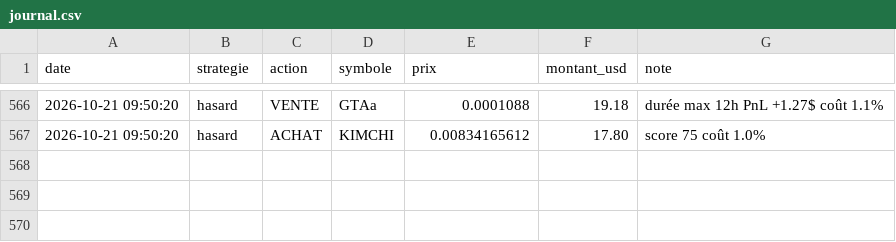
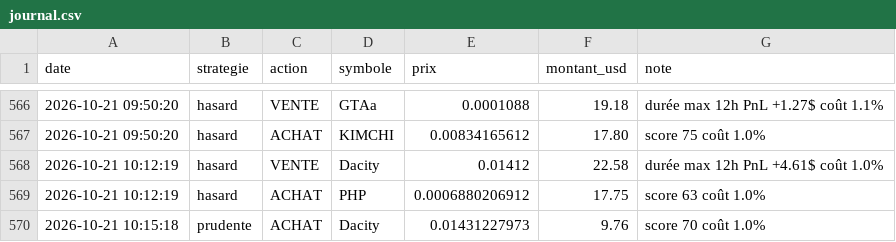
Before and after one commit to oshua888/memebot-, a CSV file: journal.csv, drawn as a sheet; only a part is shown, gaps mark what is left out.

```diff
--- a/journal.csv
+++ b/journal.csv
@@ -567 +567,4 @@ date,strategie,action,symbole,prix,montant_usd,note
 2026-10-21 09:50:20,hasard,ACHAT,KIMCHI,0.00834165612,17.80,score 75 coût 1.0%
+2026-10-21 10:12:19,hasard,VENTE,Dacity,0.01412,22.58,durée max 12h PnL +4.61$ coût 1.0%
+2026-10-21 10:12:19,hasard,ACHAT,PHP,0.0006880206912,17.75,score 63 coût 1.0%
+2026-10-21 10:15:18,prudente,ACHAT,Dacity,0.01431227973,9.76,score 70 coût 1.0%
```
Also changed, not shown: trades.csv, 4 other files.
